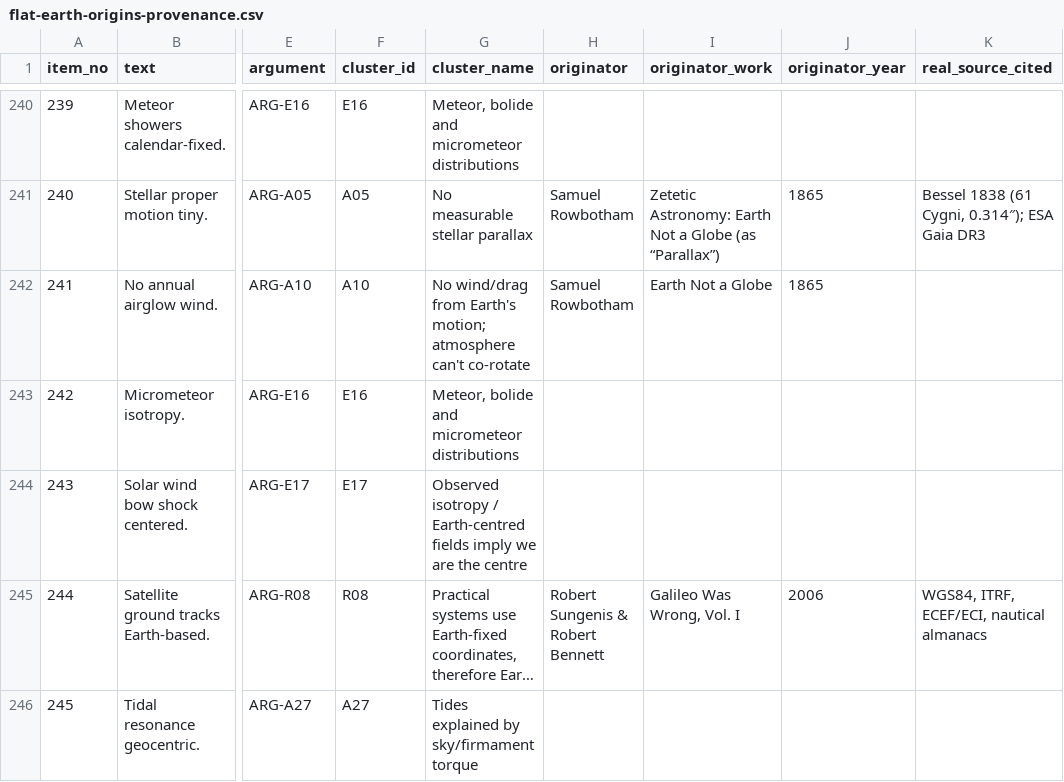
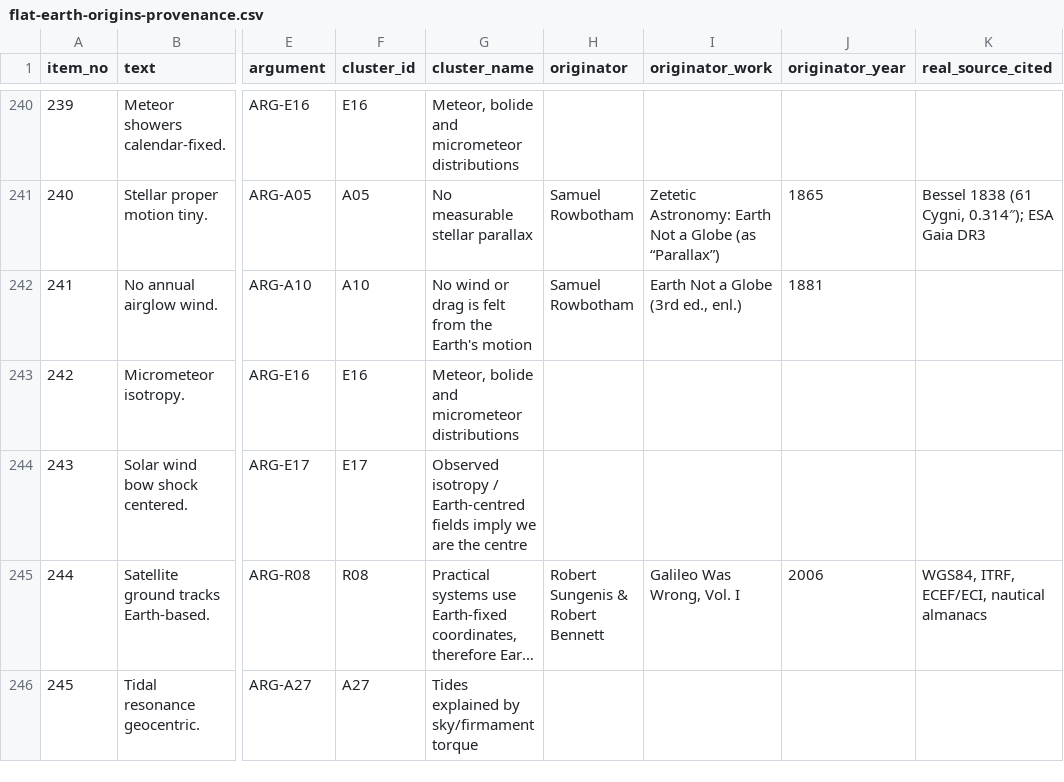
Before and after one commit to funwithscience-org/flat-earth-origins, a CSV file: data/flat-earth-origins-provenance.csv, drawn as a sheet; only a part is shown, gaps mark what is left out; long unchanged cells end in …; the diff covers the shown part only; the diff names each change by its address in the sheet, - before the commit and + after, or states it on an @@ line.

Commit message:
Standing rule: refute the source's hedged wording, not the list's compression
The list is a trimmed derivative. Beating the trimmed version beats nobody,
and it is the same move we object to when it is done to us. Tracing claims
back to originals is the whole point of the project; this makes the rule
explicit, enforced, and visible to the reader.

Mechanics:
- `compression` block required on every DEEP entry; build.py refuses to
  build without one. Seven drift types, documented in deep.py.
- `assessed` has three states, not two. `no_source` means the comparison
  was attempted and terminated in a result: nobody wrote this first.
  Collapsing that into "not checked yet" states something untrue - the
  work is done and the answer is a finding about how the list grew.
- Drift renders on the argument as a finding, both texts side by side.
  The hedge is not an escape hatch: the compressed version is what
  circulates, so the gap gets published rather than excusing the claim.
- Rule published on the Method tab; tests assert it stays there.
- Curmudgeon applies it before anything else and treats a mis-aimed
  refutation as critical - same tier as a fabricated citation, because
  it is the same failure.

First sweep, 10 arguments audited:
  9 overstate their source, 1 faithful (C02), 1 has no source (E17)
  force_upgraded x2, unsourced_addition x2, reversed, scope_widened,
  hedge_dropped, category_shifted

R01 is the calibration case - van der Kamp calls a relativistic win
"forcing an open door", and the identical proposition appears on the
list as proof item 26. Nothing misquoted, everything changed.

And it caught three of our own:
- A10 named "atmosphere can't co-rotate" when Rowbotham grants
  co-rotation outright. Renamed, basis rewritten, year 1865 -> 1881.
  We were refuting a position his book does not hold.
- R08 and R06 refute fragments the cited source does not contain.
  Logged open, not quietly repaired.

All three in corrections.json and disclosed on the Method tab.
Tests pass; canary-verified (bad drift_type fails the build).

```diff
--- a/data/flat-earth-origins-provenance.csv
+++ b/data/flat-earth-origins-provenance.csv
-G242 (cluster_name): No wind/drag from Earth's motion; atmosphere can't co-rotate
+G242 (cluster_name): No wind or drag is felt from the Earth's motion
-I242 (originator_work): Earth Not a Globe
+I242 (originator_work): Earth Not a Globe (3rd ed., enl.)
-J242 (originator_year): 1865
+J242 (originator_year): 1881
```
Also changed, not shown: 36 edited cells elsewhere in this file, 15 other files.
